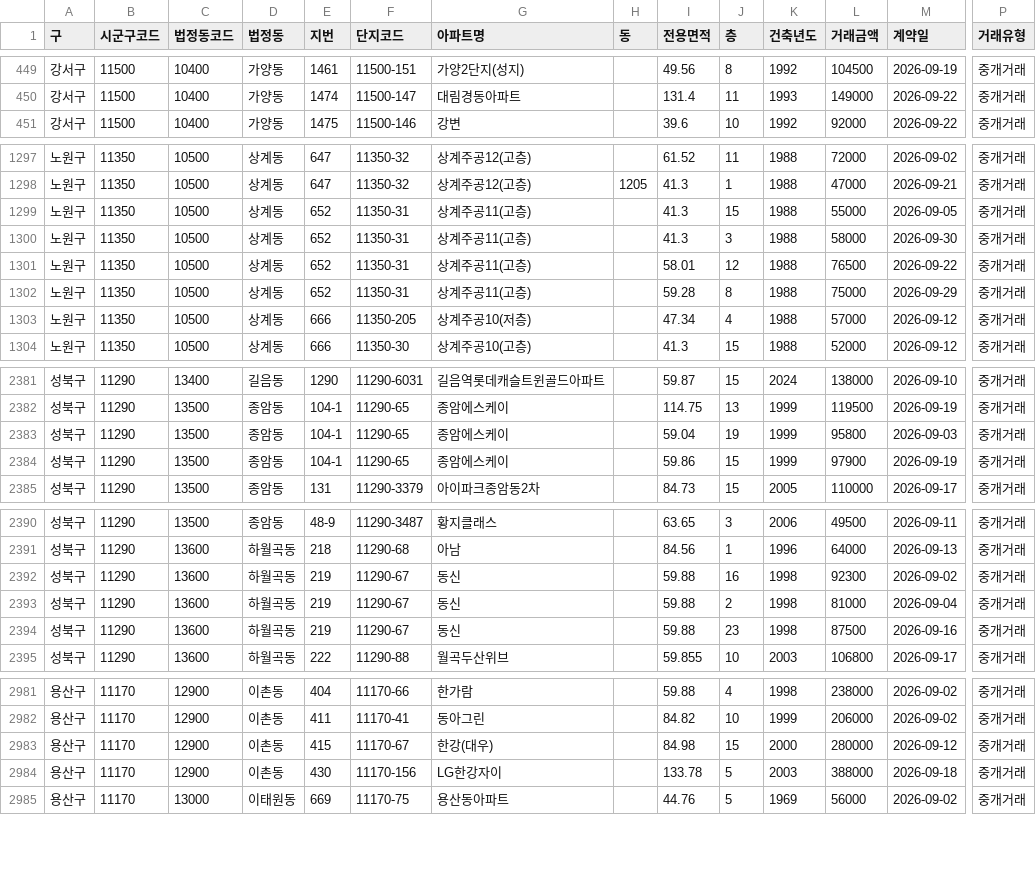
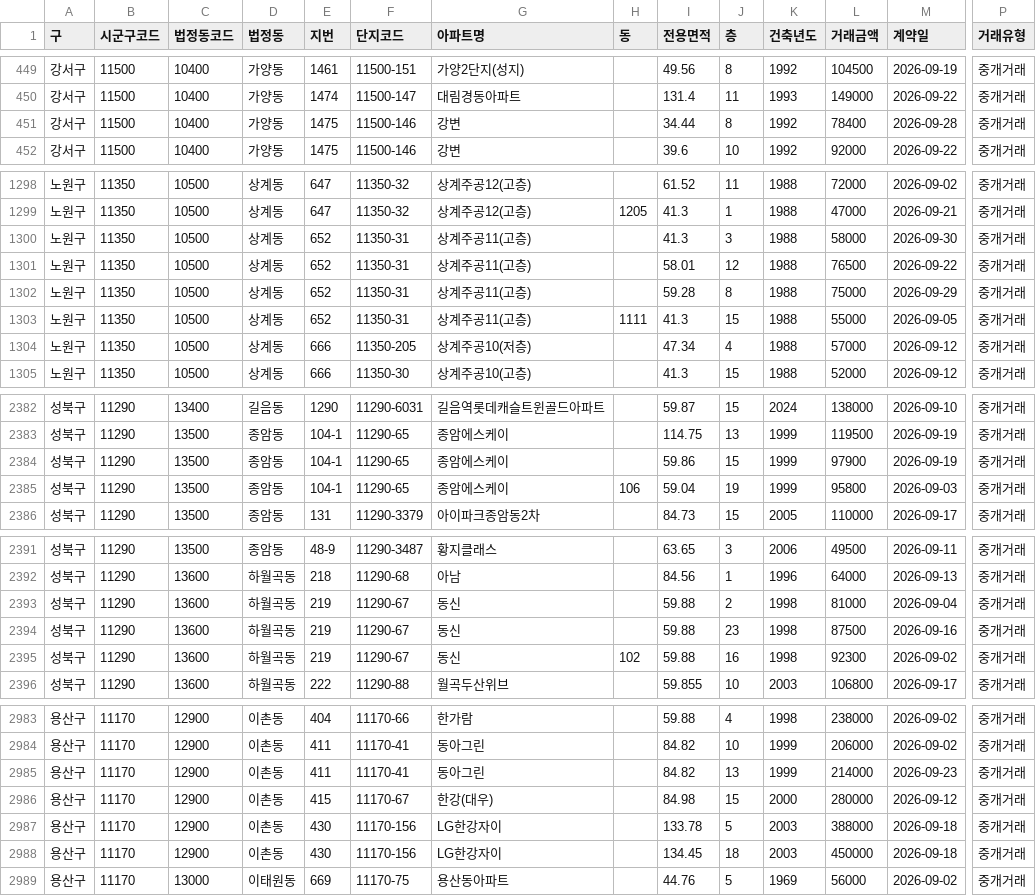
Before and after one commit to mookyol/seoul-apt, a CSV file: data/trades/202609.csv, drawn as a sheet; only a part is shown, gaps mark what is left out; removed rows and columns are numbered as before the commit, all else as after; rows hold the shown columns only; the diff covers the shown part only; the diff names each change by its address in the sheet, - before the commit and + after, or states it on an @@ line.

```diff
--- a/data/trades/202609.csv
+++ b/data/trades/202609.csv
+row 451: 강서구 | 11500 | 10400 | 가양동 | 1475 | 11500-146 | 강변 |  | 34.44 | 8 | 1992 | 78400 | 2026-09-28 | 중개거래
-row 1299: 노원구 | 11350 | 10500 | 상계동 | 652 | 11350-31 | 상계주공11(고층) |  | 41.3 | 15 | 1988 | 55000 | 2026-09-05 | 중개거래
+row 1303: 노원구 | 11350 | 10500 | 상계동 | 652 | 11350-31 | 상계주공11(고층) | 1111 | 41.3 | 15 | 1988 | 55000 | 2026-09-05 | 중개거래
-row 2383: 성북구 | 11290 | 13500 | 종암동 | 104-1 | 11290-65 | 종암에스케이 |  | 59.04 | 19 | 1999 | 95800 | 2026-09-03 | 중개거래
+row 2385: 성북구 | 11290 | 13500 | 종암동 | 104-1 | 11290-65 | 종암에스케이 | 106 | 59.04 | 19 | 1999 | 95800 | 2026-09-03 | 중개거래
-row 2392: 성북구 | 11290 | 13600 | 하월곡동 | 219 | 11290-67 | 동신 |  | 59.88 | 16 | 1998 | 92300 | 2026-09-02 | 중개거래
+row 2395: 성북구 | 11290 | 13600 | 하월곡동 | 219 | 11290-67 | 동신 | 102 | 59.88 | 16 | 1998 | 92300 | 2026-09-02 | 중개거래
+row 2985: 용산구 | 11170 | 12900 | 이촌동 | 411 | 11170-41 | 동아그린 |  | 84.82 | 13 | 1999 | 214000 | 2026-09-23 | 중개거래
+row 2988: 용산구 | 11170 | 12900 | 이촌동 | 430 | 11170-156 | LG한강자이 |  | 134.45 | 18 | 2003 | 450000 | 2026-09-18 | 중개거래
```
Also changed, not shown: 1 added row and 3 edited cells elsewhere in this file, data/trades/202608.csv, data/trades/202610.csv, 3 other files.
